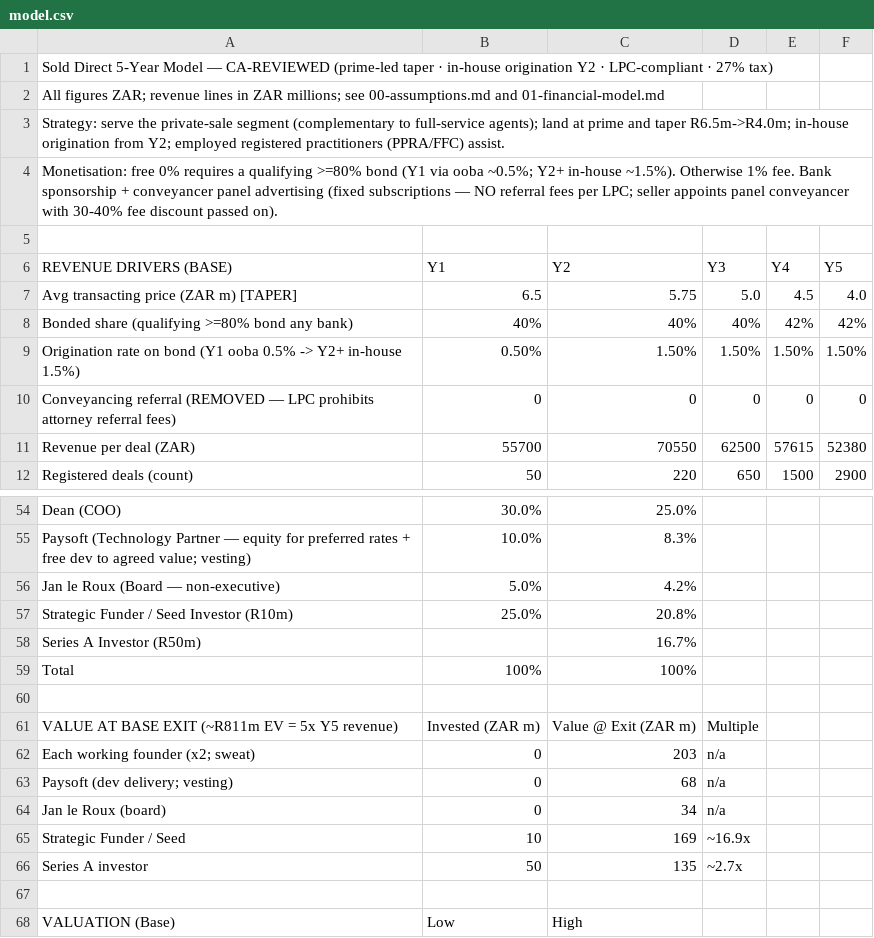
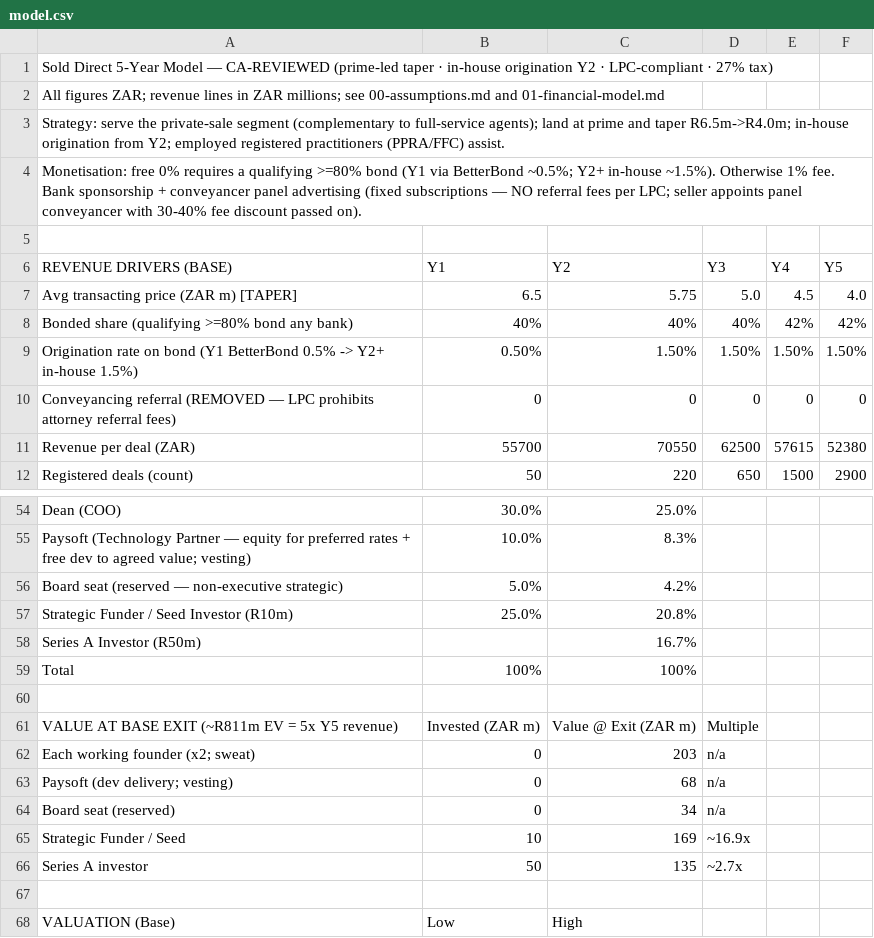
Before and after one commit to getluckyjo/sell-direct, a CSV file: docs/dataroom/model.csv, drawn as a sheet; only a part is shown, gaps mark what is left out.

```diff
--- a/docs/dataroom/model.csv
+++ b/docs/dataroom/model.csv
@@ -3,3 +3,3 @@ All figures ZAR; revenue lines in ZAR millions; see 00-assumptions.md and 01-fin
 Strategy: serve the private-sale segment (complementary to full-service agents); land at prime and taper R6.5m->R4.0m; in-house origination from Y2; employed registered practitioners (PPRA/FFC) assist.,,,,,,
-Monetisation: free 0% requires a qualifying >=80% bond (Y1 via ooba ~0.5%; Y2+ in-house ~1.5%). Otherwise 1% fee. Bank sponsorship + conveyancer panel advertising (fixed subscriptions — NO referral fees per LPC; seller appoints panel conveyancer with 30-40% fee discount passed on).,,,,,,
+Monetisation: free 0% requires a qualifying >=80% bond (Y1 via BetterBond ~0.5%; Y2+ in-house ~1.5%). Otherwise 1% fee. Bank sponsorship + conveyancer panel advertising (fixed subscriptions — NO referral fees per LPC; seller appoints panel conveyancer with 30-40% fee discount passed on).,,,,,,
 ,,,,,,
@@ -8,3 +8,3 @@ Avg transacting price (ZAR m) [TAPER],6.5,5.75,5.0,4.5,4.0,
 Bonded share (qualifying >=80% bond any bank),40%,40%,40%,42%,42%,
-Origination rate on bond (Y1 ooba 0.5% -> Y2+ in-house 1.5%),0.50%,1.50%,1.50%,1.50%,1.50%,
+Origination rate on bond (Y1 BetterBond 0.5% -> Y2+ in-house 1.5%),0.50%,1.50%,1.50%,1.50%,1.50%,
 Conveyancing referral (REMOVED — LPC prohibits attorney referral fees),0,0,0,0,0,
@@ -55,3 +55,3 @@ Dean (COO),30.0%,25.0%,,,,
 Paysoft (Technology Partner — equity for preferred rates + free dev to agreed value; vesting),10.0%,8.3%,,,,
-Jan le Roux (Board — non-executive),5.0%,4.2%,,,,
+Board seat (reserved — non-executive strategic),5.0%,4.2%,,,,
 Strategic Funder / Seed Investor (R10m),25.0%,20.8%,,,,
@@ -63,3 +63,3 @@ Each working founder (x2; sweat),0,203,n/a,,,
 Paysoft (dev delivery; vesting),0,68,n/a,,,
-Jan le Roux (board),0,34,n/a,,,
+Board seat (reserved),0,34,n/a,,,
 Strategic Funder / Seed,10,169,~16.9x,,,
```
Also changed, not shown: 8 other files.
